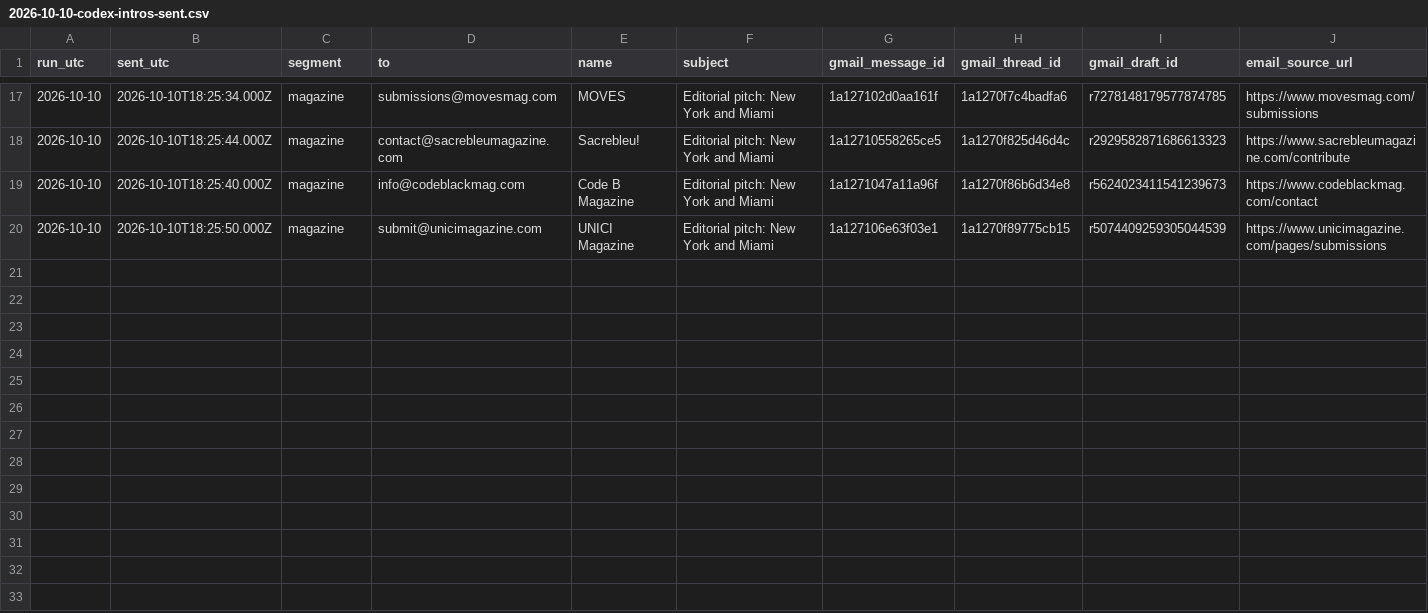
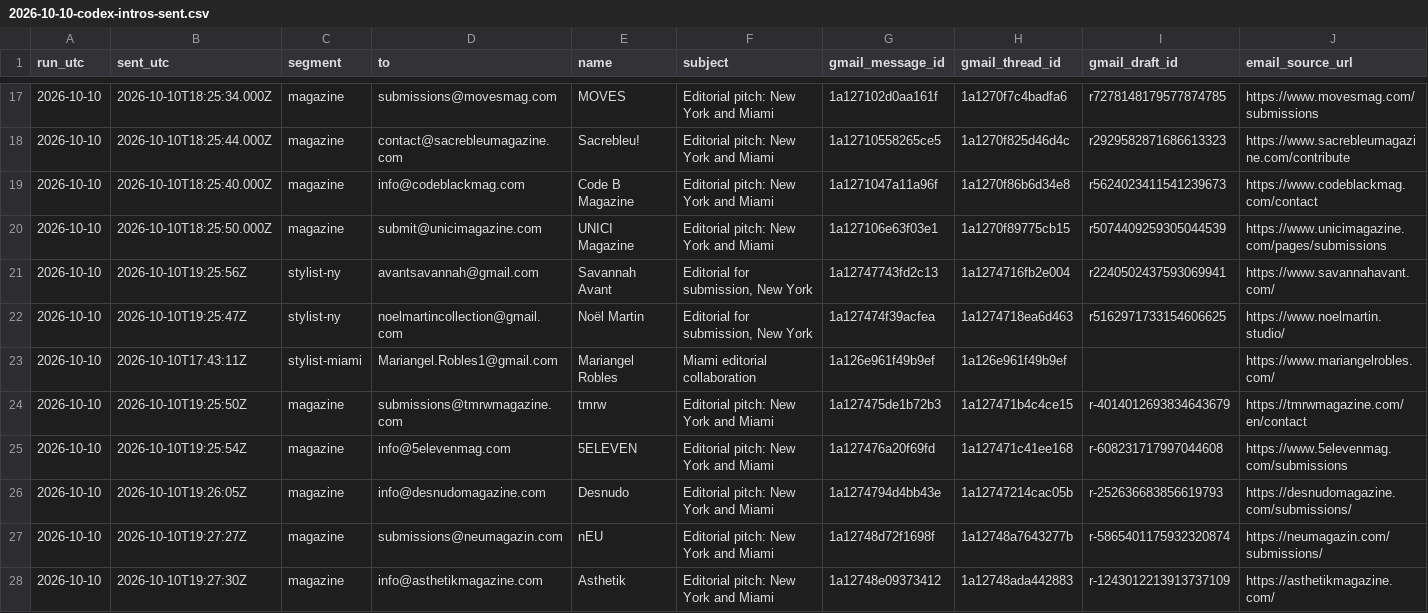
Before and after one commit to aidantorrence2/aidan-modern, a CSV file: marketing/outreach-log/2026-10-10-codex-intros-sent.csv, drawn as a sheet; only a part is shown, gaps mark what is left out; rows hold the shown columns only; the diff names each change by its address in the sheet, - before the commit and + after, or states it on an @@ line.

Commit message:
Record third hourly verified introductions

```diff
--- a/marketing/outreach-log/2026-10-10-codex-intros-sent.csv
+++ b/marketing/outreach-log/2026-10-10-codex-intros-sent.csv
+row 21: 2026-10-10 | 2026-10-10T19:25:56Z | stylist-ny | avantsavannah@gmail.com | Savannah Avant | Editorial for submission, New York | 1a12747743fd2c13 | 1a1274716fb2e004 | r2240502437593069941 | https://www.savannahavant.com/
+row 22: 2026-10-10 | 2026-10-10T19:25:47Z | stylist-ny | noelmartincollection@gmail.com | Noël Martin | Editorial for submission, New York | 1a127474f39acfea | 1a1274718ea6d463 | r5162971733154606625 | https://www.noelmartin.studio/
+row 23: 2026-10-10 | 2026-10-10T17:43:11Z | stylist-miami | Mariangel.Robles1@gmail.com | Mariangel Robles | Miami editorial collaboration | 1a126e961f49b9ef | 1a126e961f49b9ef |  | https://www.mariangelrobles.com/
+row 24: 2026-10-10 | 2026-10-10T19:25:50Z | magazine | submissions@tmrwmagazine.com | tmrw | Editorial pitch: New York and Miami | 1a127475de1b72b3 | 1a127471b4c4ce15 | r-4014012693834643679 | https://tmrwmagazine.com/en/contact
+row 25: 2026-10-10 | 2026-10-10T19:25:54Z | magazine | info@5elevenmag.com | 5ELEVEN | Editorial pitch: New York and Miami | 1a127476a20f69fd | 1a127471c41ee168 | r-608231717997044608 | https://www.5elevenmag.com/submissions
+row 26: 2026-10-10 | 2026-10-10T19:26:05Z | magazine | info@desnudomagazine.com | Desnudo | Editorial pitch: New York and Miami | 1a1274794d4bb43e | 1a12747214cac05b | r-252636683856619793 | https://desnudomagazine.com/submissions/
+row 27: 2026-10-10 | 2026-10-10T19:27:27Z | magazine | submissions@neumagazin.com | nEU | Editorial pitch: New York and Miami | 1a12748d72f1698f | 1a12748a7643277b | r-5865401175932320874 | https://neumagazin.com/submissions/
+row 28: 2026-10-10 | 2026-10-10T19:27:30Z | magazine | info@asthetikmagazine.com | Asthetik | Editorial pitch: New York and Miami | 1a12748e09373412 | 1a12748ada442883 | r-1243012213913737109 | https://asthetikmagazine.com/
```
